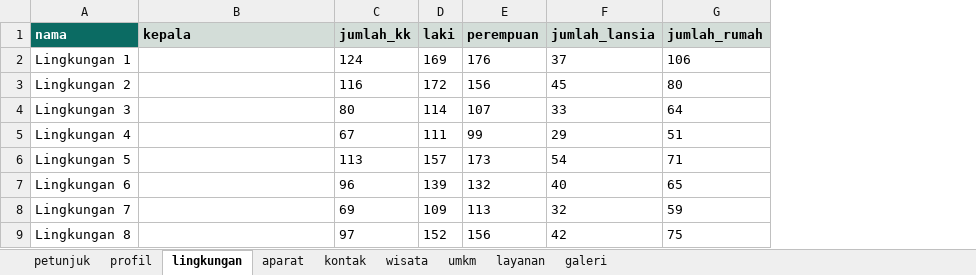
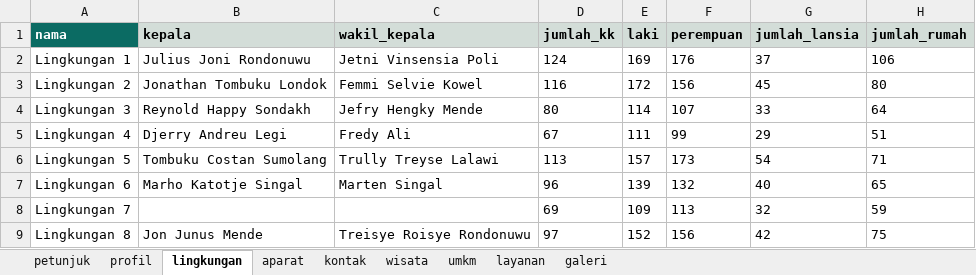
Before and after one commit to VERCOOOO/web-lahendong, an Excel workbook: data/template-data-lahendong.xlsx, sheet lingkungan, drawn as a sheet; values as stored, in another font and other column widths than the file's, no borders; the diff names each change by its address in the sheet, - before the commit and + after, or states it on an @@ line.

```diff
--- a/data/template-data-lahendong.xlsx (sheet lingkungan)
+++ b/data/template-data-lahendong.xlsx (sheet lingkungan)
+column C (wakil_kepala), rows 2-9: Jetni Vinsensia Poli | Femmi Selvie Kowel | Jefry Hengky Mende | Fredy Ali | Trully Treyse Lalawi | Marten Singal |  | Treisye Roisye Rondonuwu
-B2 (kepala): (empty)
+B2 (kepala): Julius Joni Rondonuwu
-B3 (kepala): (empty)
+B3 (kepala): Jonathan Tombuku Londok
-B4 (kepala): (empty)
+B4 (kepala): Reynold Happy Sondakh
-B5 (kepala): (empty)
+B5 (kepala): Djerry Andreu Legi
-B6 (kepala): (empty)
+B6 (kepala): Tombuku Costan Sumolang
-B7 (kepala): (empty)
+B7 (kepala): Marho Katotje Singal
-B9 (kepala): (empty)
+B9 (kepala): Jon Junus Mende
```
Also changed, not shown: sheet petunjuk, 21 other files.
